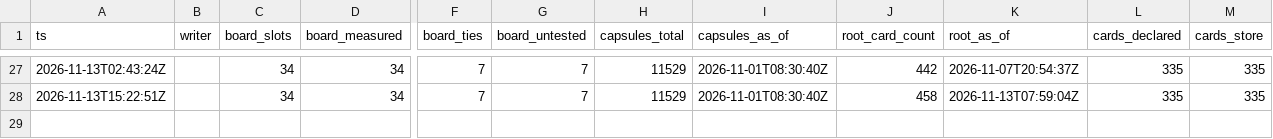
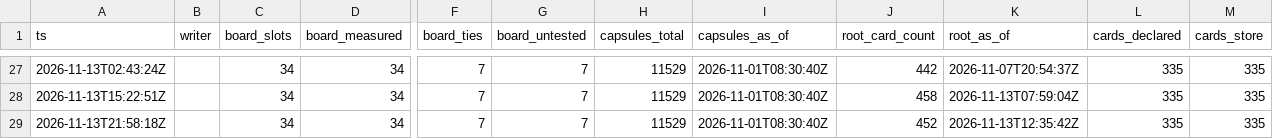
Before and after one commit to CSOAI-ORG/gspc-pulse, a CSV file: timeseries.csv, drawn as a sheet; only a part is shown, gaps mark what is left out; rows hold the shown columns only; the diff names each change by its address in the sheet, - before the commit and + after, or states it on an @@ line.

```diff
--- a/timeseries.csv
+++ b/timeseries.csv
+row 29: 2026-11-13T21:58:18Z |  | 34 | 34 | 7 | 7 | 11529 | 2026-11-01T08:30:40Z | 452 | 2026-11-13T12:35:42Z | 335 | 335
```
Also changed, not shown: 11 other files.
